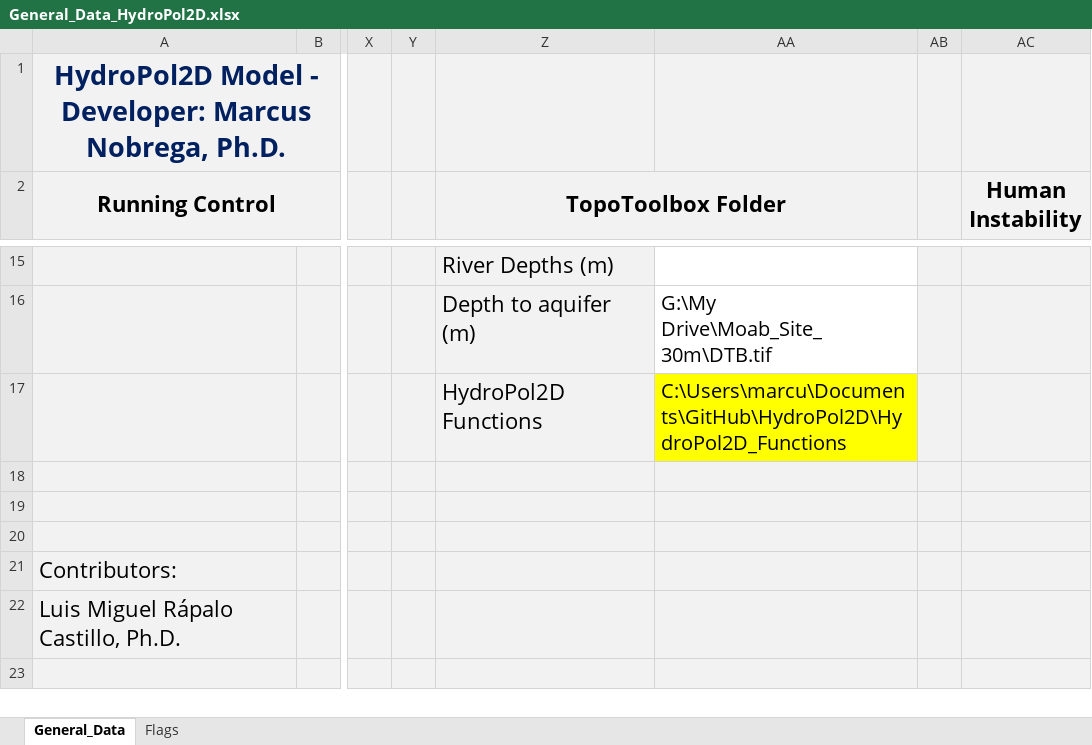
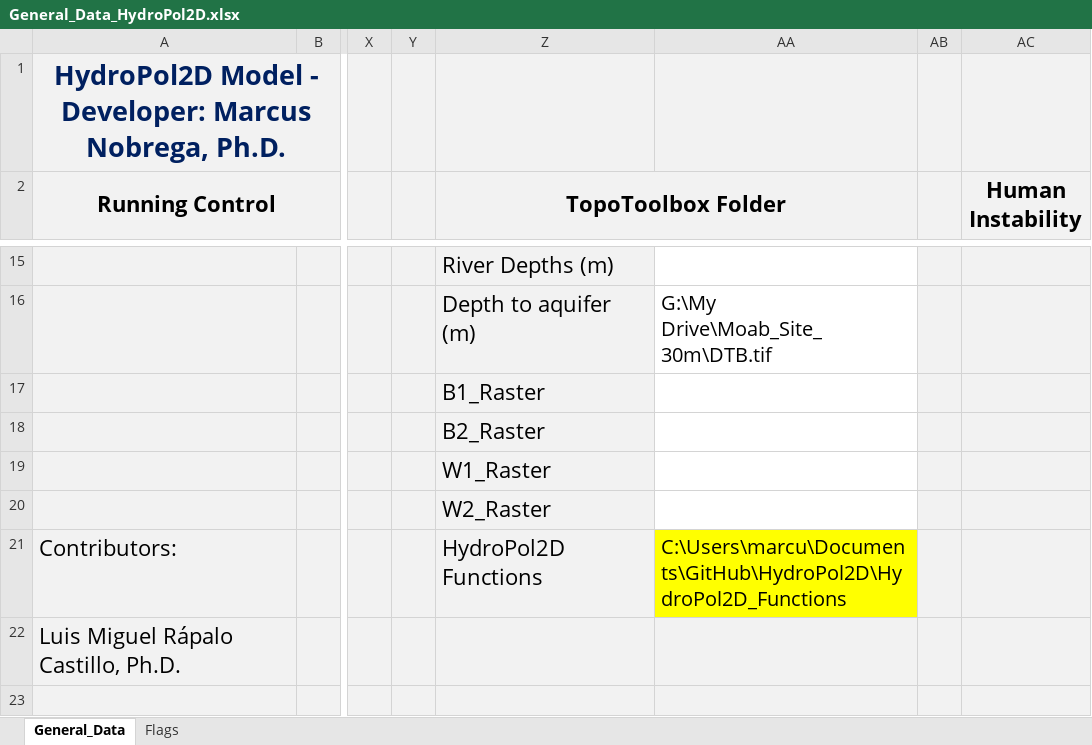
Before and after one commit to marcusnobrega-eng/HydroPol2D, an Excel workbook: Input_Data_Sheets/General_Data_HydroPol2D.xlsx, sheet General_Data, drawn as a sheet; only a part is shown, gaps mark what is left out; values as stored, in another font and other column widths than the file's, no borders; charts and pictures not drawn; the diff names each change by its address in the sheet, - before the commit and + after, or states it on an @@ line.

```diff
--- a/Input_Data_Sheets/General_Data_HydroPol2D.xlsx (sheet General_Data)
+++ b/Input_Data_Sheets/General_Data_HydroPol2D.xlsx (sheet General_Data)
-Z17 (TopoToolbox Folder): HydroPol2D Functions
+Z17 (TopoToolbox Folder): B1_Raster
-AA17: C:\Users\marcu\Documents\GitHub\HydroPol2D\HydroPol2D_Functions
+AA17: (empty)
-AA17 fill: #FFFF00
+AA17 fill: none
-Z18 (TopoToolbox Folder): (empty)
+Z18 (TopoToolbox Folder): B2_Raster
-AA18:AA20 fill: #F2F2F2
+AA18:AA20 fill: none
-Z19 (TopoToolbox Folder): (empty)
+Z19 (TopoToolbox Folder): W1_Raster
-Z20 (TopoToolbox Folder): (empty)
+Z20 (TopoToolbox Folder): W2_Raster
-Z21 (TopoToolbox Folder): (empty)
+Z21 (TopoToolbox Folder): HydroPol2D Functions
-AA21: (empty)
+AA21: C:\Users\marcu\Documents\GitHub\HydroPol2D\HydroPol2D_Functions
-AA21 fill: #F2F2F2
+AA21 fill: #FFFF00
```
Also changed, not shown: sheet Flags, Input_Data_Sheets/ETP_input_data.xlsx, 41 other files.
